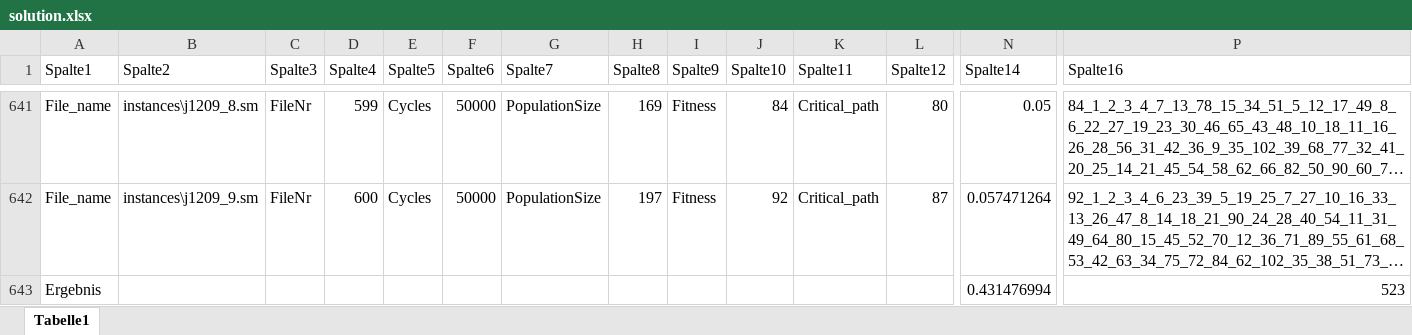
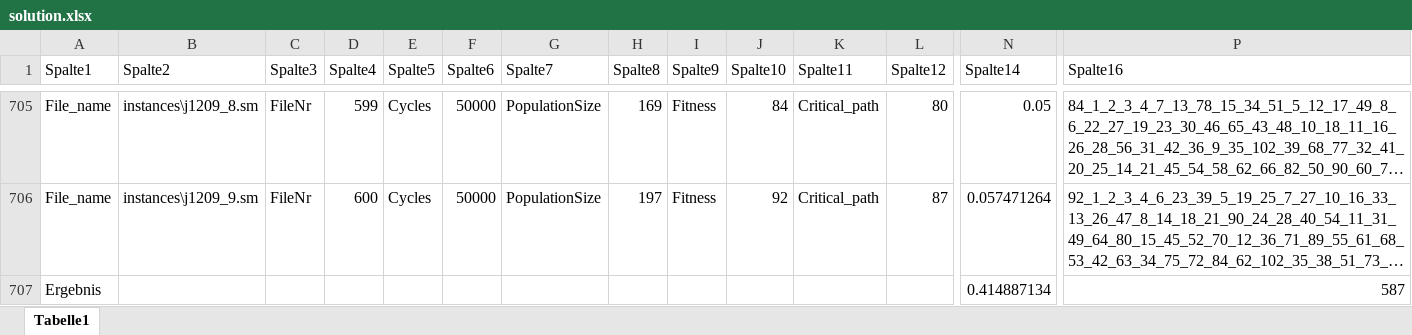
Before and after one commit to MarbelVega/RCPSP, an Excel workbook: solution.xlsx, sheet Tabelle1, drawn as a sheet; only a part is shown, gaps mark what is left out; long unchanged cells end in …; values as stored, in another font and other column widths than the file's, no borders; table styles not drawn; removed rows and columns are numbered as before the commit, all else as after; rows hold the shown columns only; the diff covers the shown part only; the diff names each change by its address in the sheet, - before the commit and + after, or states it on an @@ line.

```diff
--- a/solution.xlsx (sheet Tabelle1)
+++ b/solution.xlsx (sheet Tabelle1)
-row 643: Ergebnis |  |  |  |  |  |  |  |  |  |  |  | 0.431476994 | 523
+row 707: Ergebnis |  |  |  |  |  |  |  |  |  |  |  | 0.414887134 | 587
```
Also changed, not shown: 64 added rows elsewhere in this sheet, formulas that keep their value, 1 other file.
